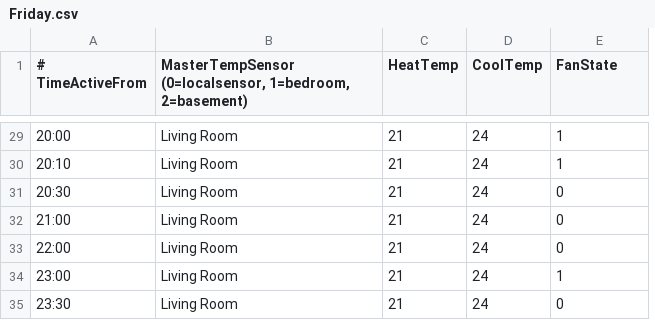
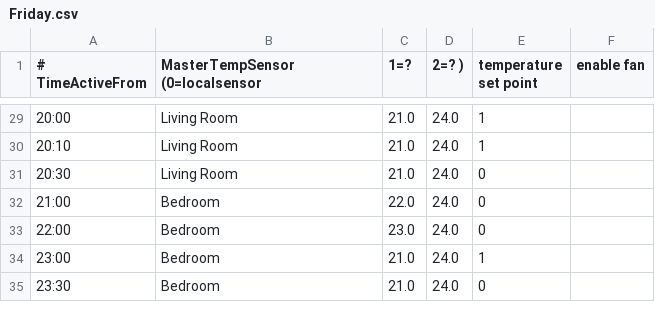
Before and after one commit to rhasbury/Thermproject, a CSV file: python/Programs/Friday.csv, drawn as a sheet; only a part is shown, gaps mark what is left out; removed rows and columns are numbered as before the commit, all else as after; the diff covers the shown part only; the diff names each change by its address in the sheet, - before the commit and + after, or states it on an @@ line.

```diff
--- a/python/Programs/Friday.csv
+++ b/python/Programs/Friday.csv
-column C (HeatTemp), rows 29-35: all 21
-column D (CoolTemp), rows 29-35: all 24
+column C (1=?), rows 29-35: 21.0 | 21.0 | 21.0 | 22.0 | 23.0 | 21.0 | 21.0
+column D (2=? )), rows 29-35: all 24.0
+column F (enable fan), empty
-B1: MasterTempSensor (0=localsensor, 1=bedroom, 2=basement)
+B1: MasterTempSensor (0=localsensor
-E1: FanState
+E1: temperature set point
-B32:B35 (MasterTempSensor (0=localsensor): Living Room
+B32:B35 (MasterTempSensor (0=localsensor): Bedroom
```
Also changed, not shown: 4 added rows, 4 removed rows and 26 edited cells elsewhere in this file, python/Programs/Monday.csv, python/Programs/Saturday.csv, 4 other files.
